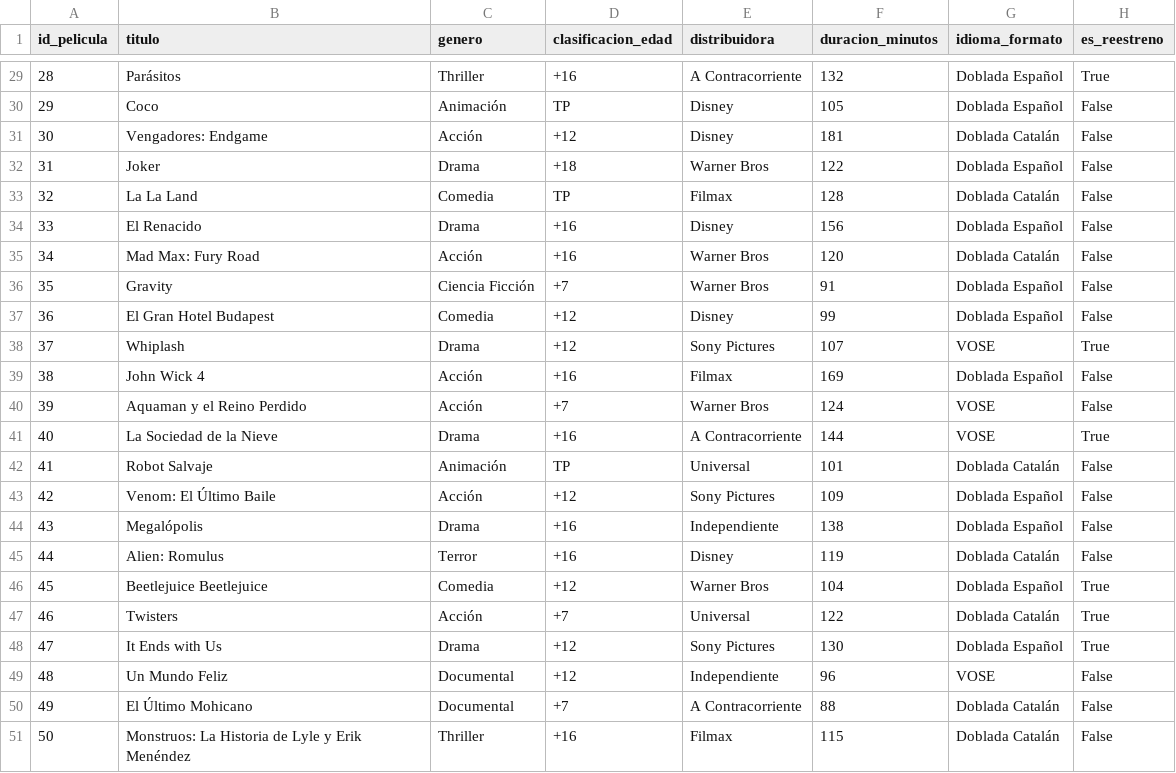
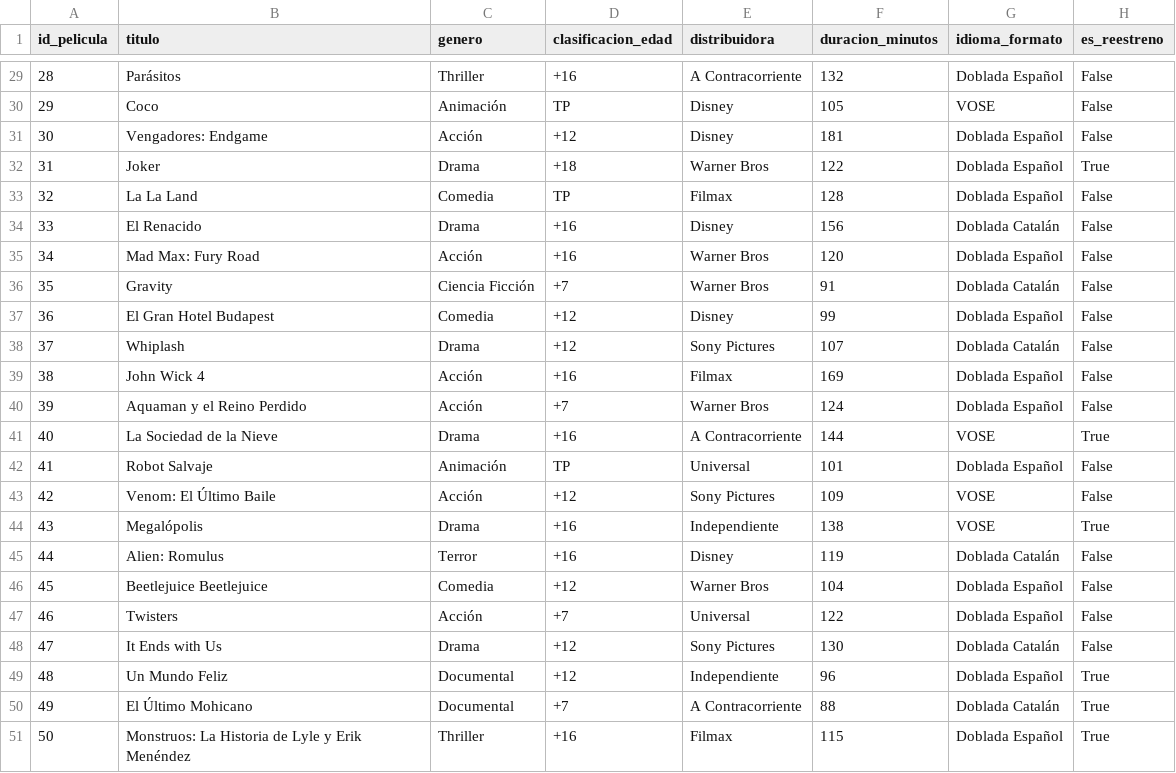
Before and after one commit to jrero99/tfg-cinema-bi, a CSV file: data_generator/output_csv/Dim_Pelicula.csv, drawn as a sheet; only a part is shown, gaps mark what is left out; the diff covers the shown part only.

```diff
--- a/data_generator/output_csv/Dim_Pelicula.csv
+++ b/data_generator/output_csv/Dim_Pelicula.csv
@@ -29,23 +29,23 @@ id_pelicula,titulo,genero,clasificacion_edad,distribuidora,duracion_minutos,idio
-28,Parásitos,Thriller,+16,A Contracorriente,132,Doblada Español,True
-29,Coco,Animación,TP,Disney,105,Doblada Español,False
-30,Vengadores: Endgame,Acción,+12,Disney,181,Doblada Catalán,False
-31,Joker,Drama,+18,Warner Bros,122,Doblada Español,False
-32,La La Land,Comedia,TP,Filmax,128,Doblada Catalán,False
-33,El Renacido,Drama,+16,Disney,156,Doblada Español,False
-34,Mad Max: Fury Road,Acción,+16,Warner Bros,120,Doblada Catalán,False
-35,Gravity,Ciencia Ficción,+7,Warner Bros,91,Doblada Español,False
+28,Parásitos,Thriller,+16,A Contracorriente,132,Doblada Español,False
+29,Coco,Animación,TP,Disney,105,VOSE,False
+30,Vengadores: Endgame,Acción,+12,Disney,181,Doblada Español,False
+31,Joker,Drama,+18,Warner Bros,122,Doblada Español,True
+32,La La Land,Comedia,TP,Filmax,128,Doblada Español,False
+33,El Renacido,Drama,+16,Disney,156,Doblada Catalán,False
+34,Mad Max: Fury Road,Acción,+16,Warner Bros,120,Doblada Español,False
+35,Gravity,Ciencia Ficción,+7,Warner Bros,91,Doblada Catalán,False
 36,El Gran Hotel Budapest,Comedia,+12,Disney,99,Doblada Español,False
-37,Whiplash,Drama,+12,Sony Pictures,107,VOSE,True
+37,Whiplash,Drama,+12,Sony Pictures,107,Doblada Catalán,False
 38,John Wick 4,Acción,+16,Filmax,169,Doblada Español,False
-39,Aquaman y el Reino Perdido,Acción,+7,Warner Bros,124,VOSE,False
+39,Aquaman y el Reino Perdido,Acción,+7,Warner Bros,124,Doblada Español,False
 40,La Sociedad de la Nieve,Drama,+16,A Contracorriente,144,VOSE,True
-41,Robot Salvaje,Animación,TP,Universal,101,Doblada Catalán,False
-42,Venom: El Último Baile,Acción,+12,Sony Pictures,109,Doblada Español,False
-43,Megalópolis,Drama,+16,Independiente,138,Doblada Español,False
+41,Robot Salvaje,Animación,TP,Universal,101,Doblada Español,False
+42,Venom: El Último Baile,Acción,+12,Sony Pictures,109,VOSE,False
+43,Megalópolis,Drama,+16,Independiente,138,VOSE,True
 44,Alien: Romulus,Terror,+16,Disney,119,Doblada Catalán,False
-45,Beetlejuice Beetlejuice,Comedia,+12,Warner Bros,104,Doblada Español,True
-46,Twisters,Acción,+7,Universal,122,Doblada Catalán,True
-47,It Ends with Us,Drama,+12,Sony Pictures,130,Doblada Español,True
-48,Un Mundo Feliz,Documental,+12,Independiente,96,VOSE,False
-49,El Último Mohicano,Documental,+7,A Contracorriente,88,Doblada Catalán,False
-50,Monstruos: La Historia de Lyle y Erik Menéndez,Thriller,+16,Filmax,115,Doblada Catalán,False
+45,Beetlejuice Beetlejuice,Comedia,+12,Warner Bros,104,Doblada Español,False
+46,Twisters,Acción,+7,Universal,122,Doblada Español,False
+47,It Ends with Us,Drama,+12,Sony Pictures,130,Doblada Catalán,False
+48,Un Mundo Feliz,Documental,+12,Independiente,96,Doblada Español,True
+49,El Último Mohicano,Documental,+7,A Contracorriente,88,Doblada Catalán,True
+50,Monstruos: La Historia de Lyle y Erik Menéndez,Thriller,+16,Filmax,115,Doblada Español,True
```
Also changed, not shown: 27 edited cells elsewhere in this file, data_generator/output_csv/Dim_Sala.csv, data_generator/output_csv/Dim_Socio.csv, 5 other files.
